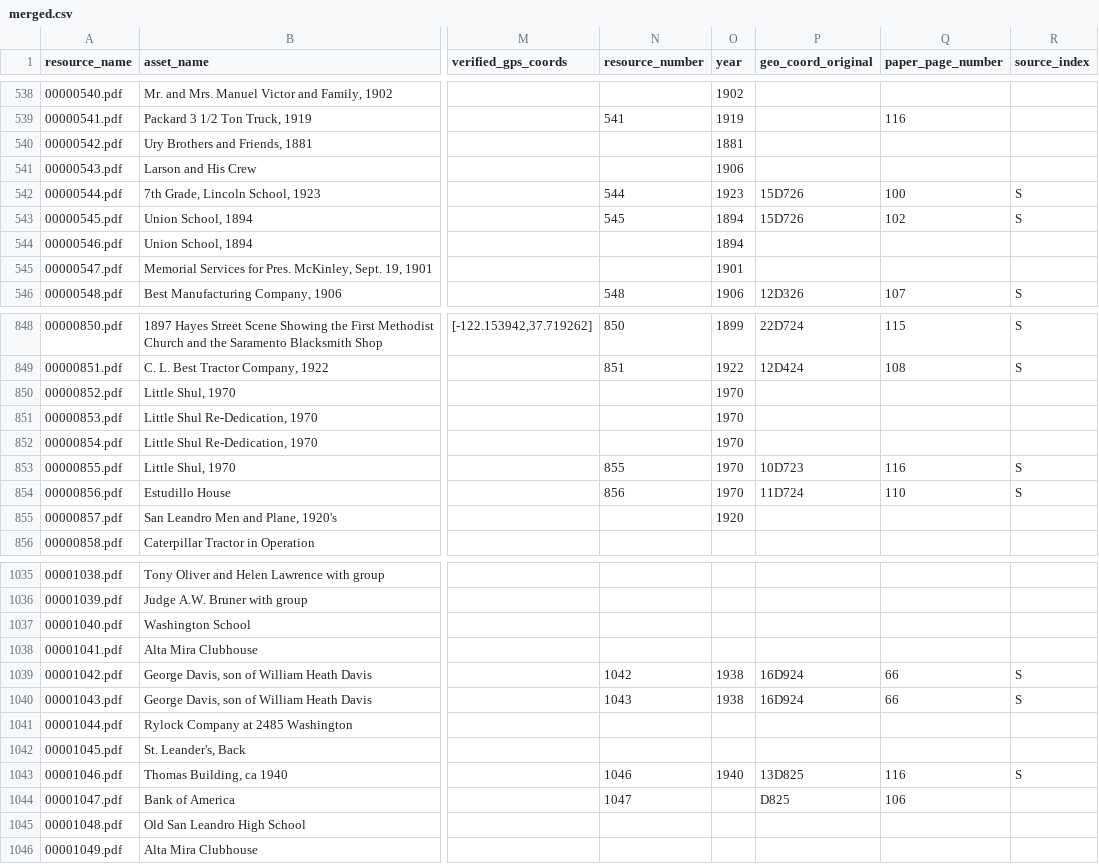
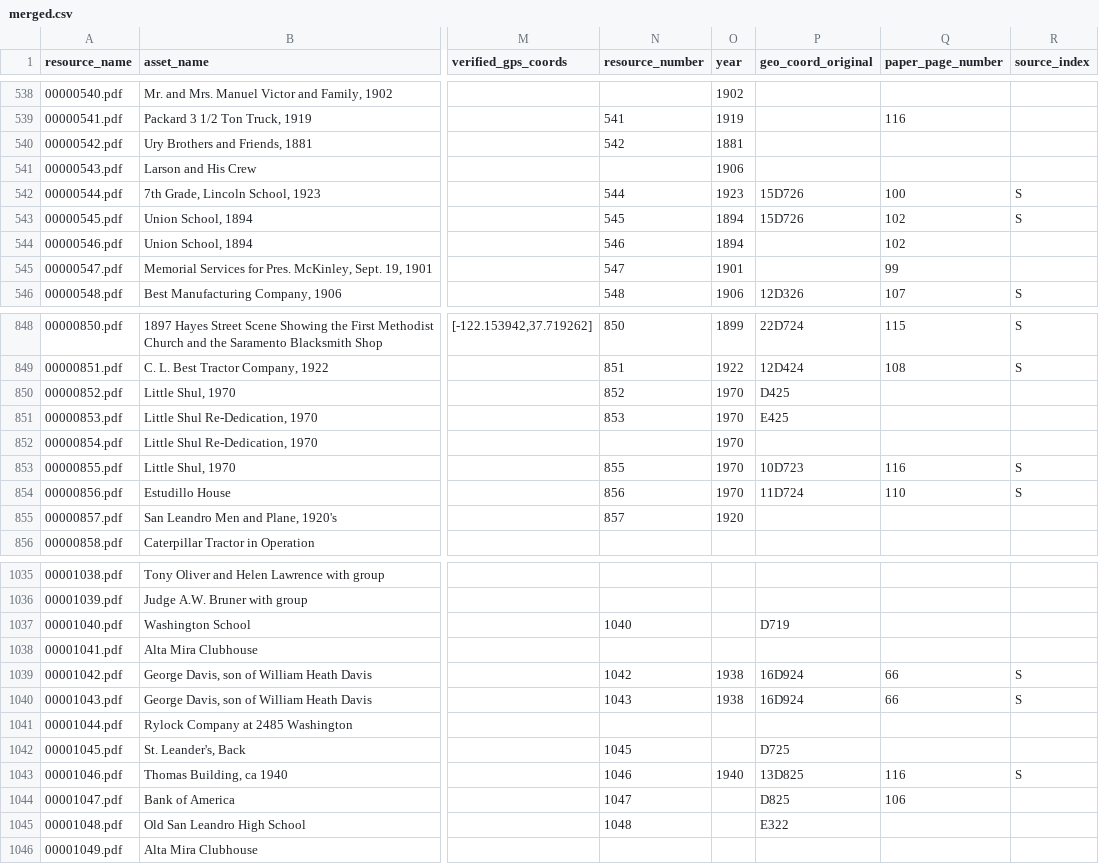
Before and after one commit to jeffb4real/SLHPA-Web-App, a CSV file: mysite/slhpa/static/slhpa/data/merged.csv, drawn as a sheet; only a part is shown, gaps mark what is left out; the diff covers the shown part only; the diff names each change by its address in the sheet, - before the commit and + after, or states it on an @@ line.

```diff
--- a/mysite/slhpa/static/slhpa/data/merged.csv
+++ b/mysite/slhpa/static/slhpa/data/merged.csv
-N540 (resource_number): (empty)
+N540 (resource_number): 542
-N544 (resource_number): (empty)
+N544 (resource_number): 546
-Q544 (paper_page_number): (empty)
+Q544 (paper_page_number): 102
-N545 (resource_number): (empty)
+N545 (resource_number): 547
-Q545 (paper_page_number): (empty)
+Q545 (paper_page_number): 99
-N850 (resource_number): (empty)
+N850 (resource_number): 852
-P850 (geo_coord_original): (empty)
+P850 (geo_coord_original): D425
-N851 (resource_number): (empty)
+N851 (resource_number): 853
-P851 (geo_coord_original): (empty)
+P851 (geo_coord_original): E425
-N855 (resource_number): (empty)
+N855 (resource_number): 857
-N1037 (resource_number): (empty)
+N1037 (resource_number): 1040
-P1037 (geo_coord_original): (empty)
+P1037 (geo_coord_original): D719
-N1042 (resource_number): (empty)
+N1042 (resource_number): 1045
-P1042 (geo_coord_original): (empty)
+P1042 (geo_coord_original): D725
-N1045 (resource_number): (empty)
+N1045 (resource_number): 1048
-P1045 (geo_coord_original): (empty)
+P1045 (geo_coord_original): E322
```
Also changed, not shown: 139 edited cells elsewhere in this file, mysite/slhpa/static/slhpa/data/transformed.csv, 5 other files.
